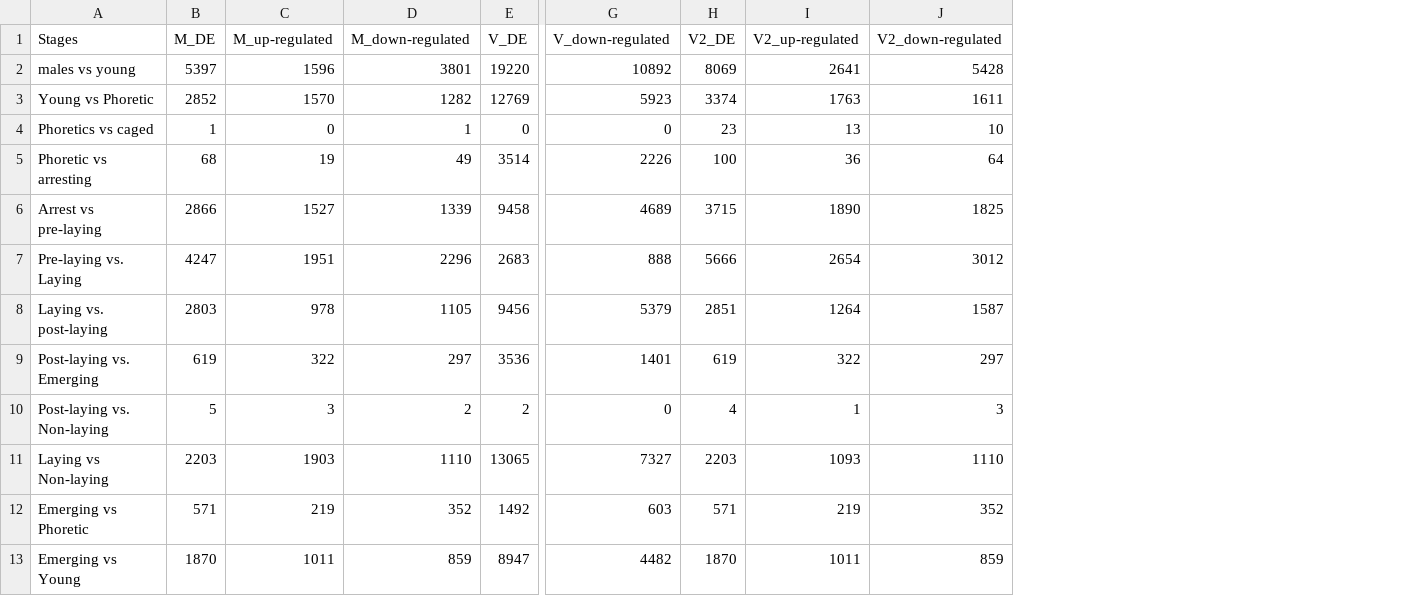
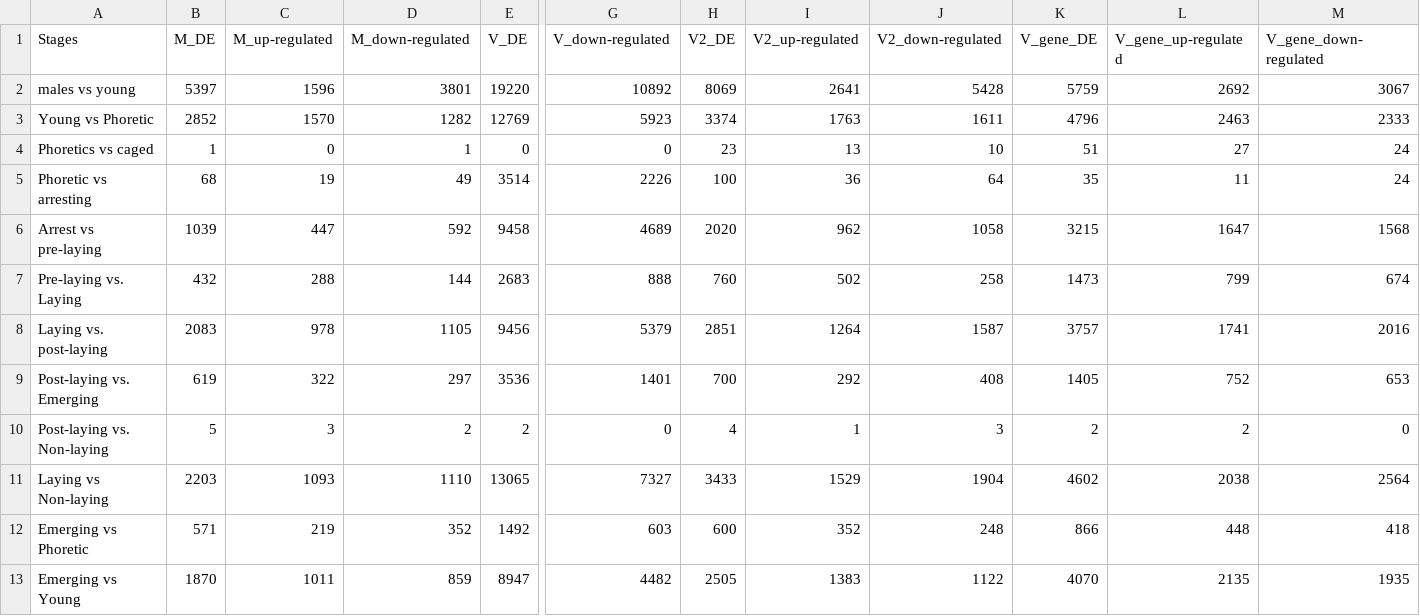
Before and after one commit to MikheyevLab/varroa-microbiome, a CSV file: DE_varroa_microbiome.csv, drawn as a sheet; only a part is shown, gaps mark what is left out; the diff names each change by its address in the sheet, - before the commit and + after, or states it on an @@ line.

```diff
--- a/DE_varroa_microbiome.csv
+++ b/DE_varroa_microbiome.csv
+column K (V_gene_DE), rows 2-13: 5759 | 4796 | 51 | 35 | 3215 | 1473 | 3757 | 1405 | 2 | 4602 | 866 | 4070
+column L (V_gene_up-regulated), rows 2-13: 2692 | 2463 | 27 | 11 | 1647 | 799 | 1741 | 752 | 2 | 2038 | 448 | 2135
+column M (V_gene_down-regulated), rows 2-13: 3067 | 2333 | 24 | 24 | 1568 | 674 | 2016 | 653 | 0 | 2564 | 418 | 1935
-B6 (M_DE): 2866
+B6 (M_DE): 1039
-C6 (M_up-regulated): 1527
+C6 (M_up-regulated): 447
-D6 (M_down-regulated): 1339
+D6 (M_down-regulated): 592
-H6 (V2_DE): 3715
+H6 (V2_DE): 2020
-I6 (V2_up-regulated): 1890
+I6 (V2_up-regulated): 962
-J6 (V2_down-regulated): 1825
+J6 (V2_down-regulated): 1058
-B7 (M_DE): 4247
+B7 (M_DE): 432
-C7 (M_up-regulated): 1951
+C7 (M_up-regulated): 288
-D7 (M_down-regulated): 2296
+D7 (M_down-regulated): 144
-H7 (V2_DE): 5666
+H7 (V2_DE): 760
-I7 (V2_up-regulated): 2654
+I7 (V2_up-regulated): 502
-J7 (V2_down-regulated): 3012
+J7 (V2_down-regulated): 258
-B8 (M_DE): 2803
+B8 (M_DE): 2083
-H9 (V2_DE): 619
+H9 (V2_DE): 700
-I9 (V2_up-regulated): 322
+I9 (V2_up-regulated): 292
-J9 (V2_down-regulated): 297
+J9 (V2_down-regulated): 408
-C11 (M_up-regulated): 1903
+C11 (M_up-regulated): 1093
-H11 (V2_DE): 2203
+H11 (V2_DE): 3433
-I11 (V2_up-regulated): 1093
+I11 (V2_up-regulated): 1529
-J11 (V2_down-regulated): 1110
+J11 (V2_down-regulated): 1904
-H12 (V2_DE): 571
+H12 (V2_DE): 600
-I12 (V2_up-regulated): 219
+I12 (V2_up-regulated): 352
-J12 (V2_down-regulated): 352
+J12 (V2_down-regulated): 248
-H13 (V2_DE): 1870
+H13 (V2_DE): 2505
-I13 (V2_up-regulated): 1011
+I13 (V2_up-regulated): 1383
-J13 (V2_down-regulated): 859
+J13 (V2_down-regulated): 1122
```
Also changed, not shown: 5 other files.
